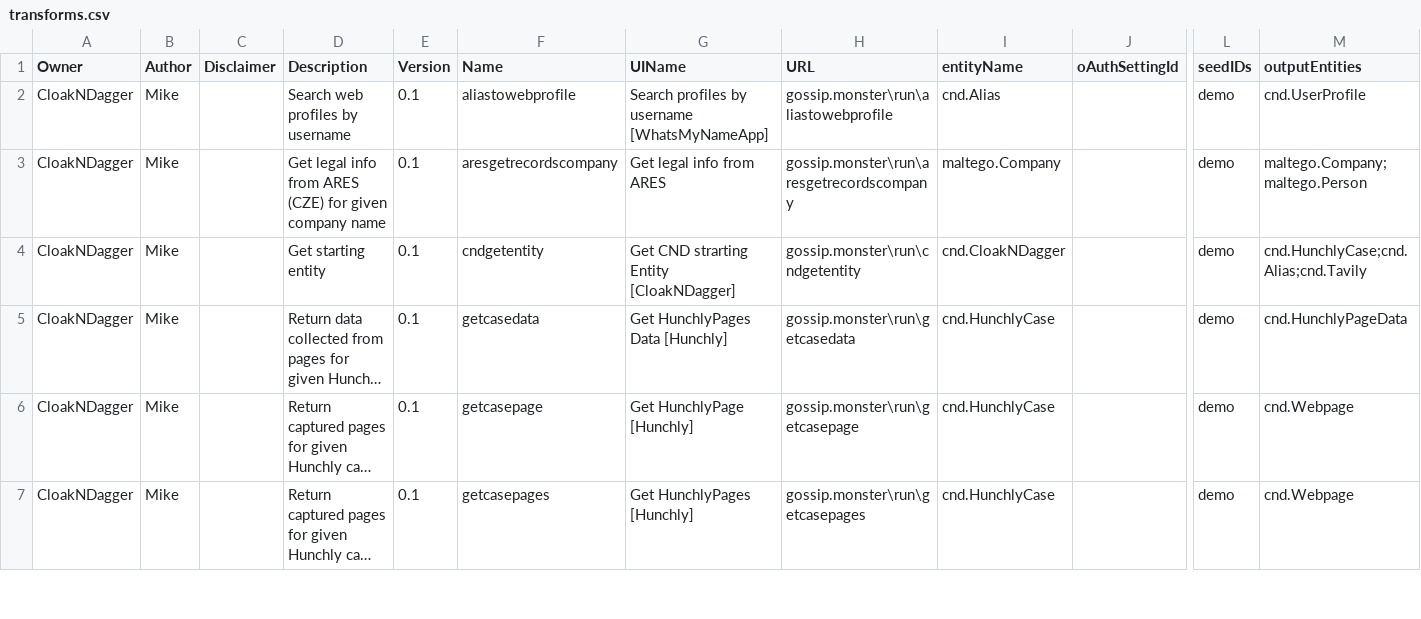
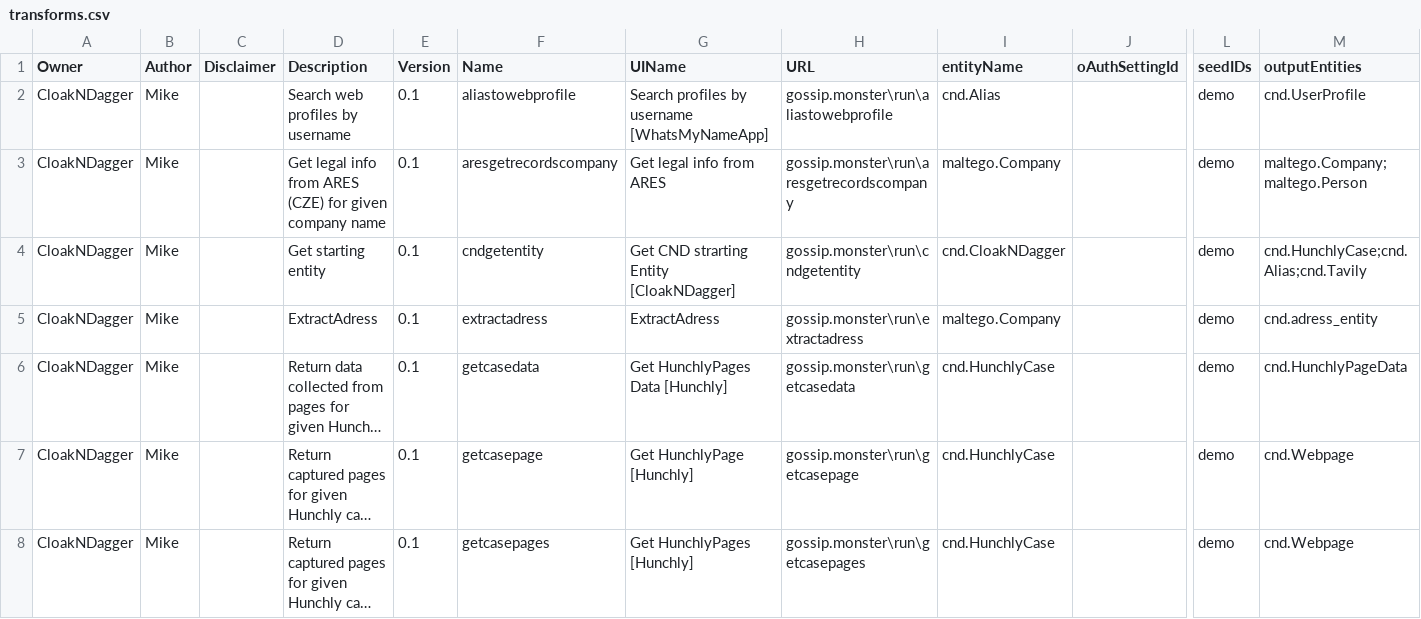
Before and after one commit to czeos/CloakNDagger, a CSV file: transforms.csv, drawn as a sheet; only a part is shown, gaps mark what is left out; long unchanged cells end in …; rows hold the shown columns only; the diff names each change by its address in the sheet, - before the commit and + after, or states it on an @@ line.

```diff
--- a/transforms.csv
+++ b/transforms.csv
+row 5: CloakNDagger | Mike |  | ExtractAdress | 0.1 | extractadress | ExtractAdress | gossip.monster\run\extractadress | maltego.Company |  | demo | cnd.adress_entity
```
Also changed, not shown: 8 other files.
